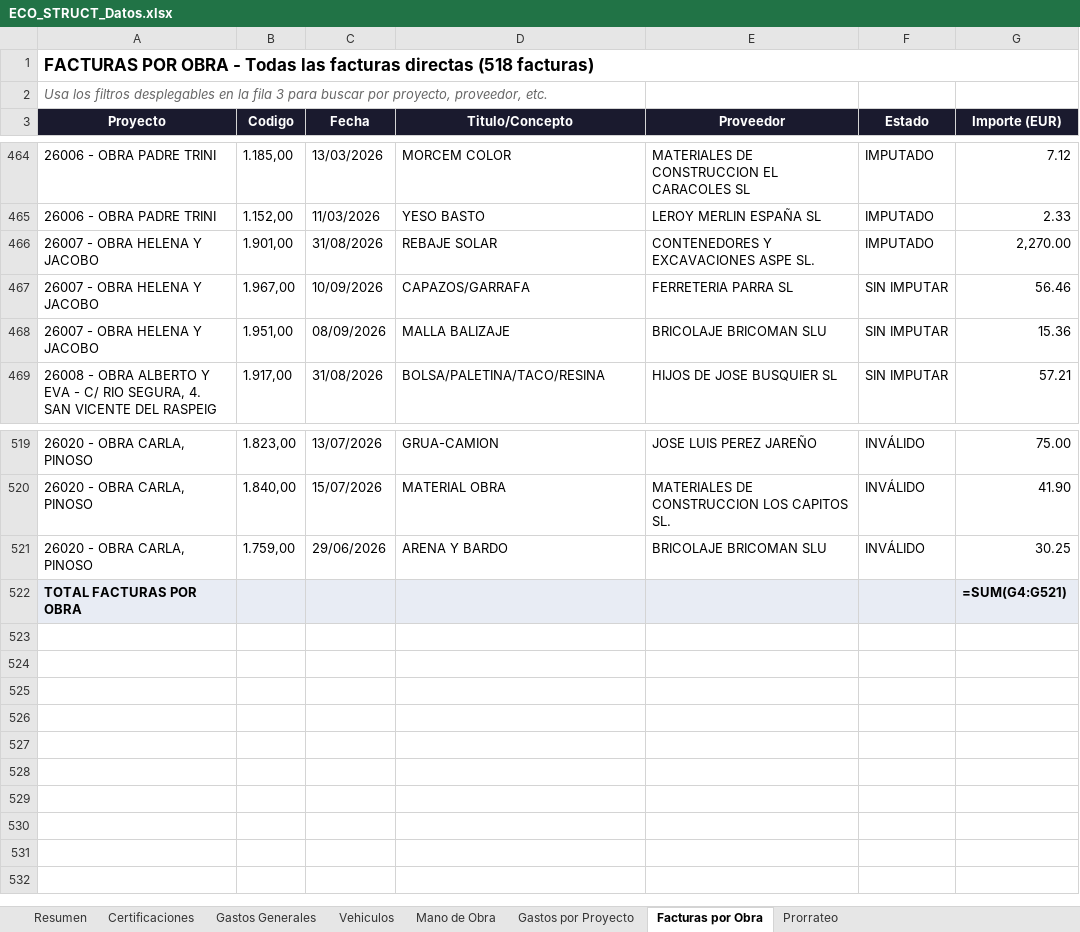
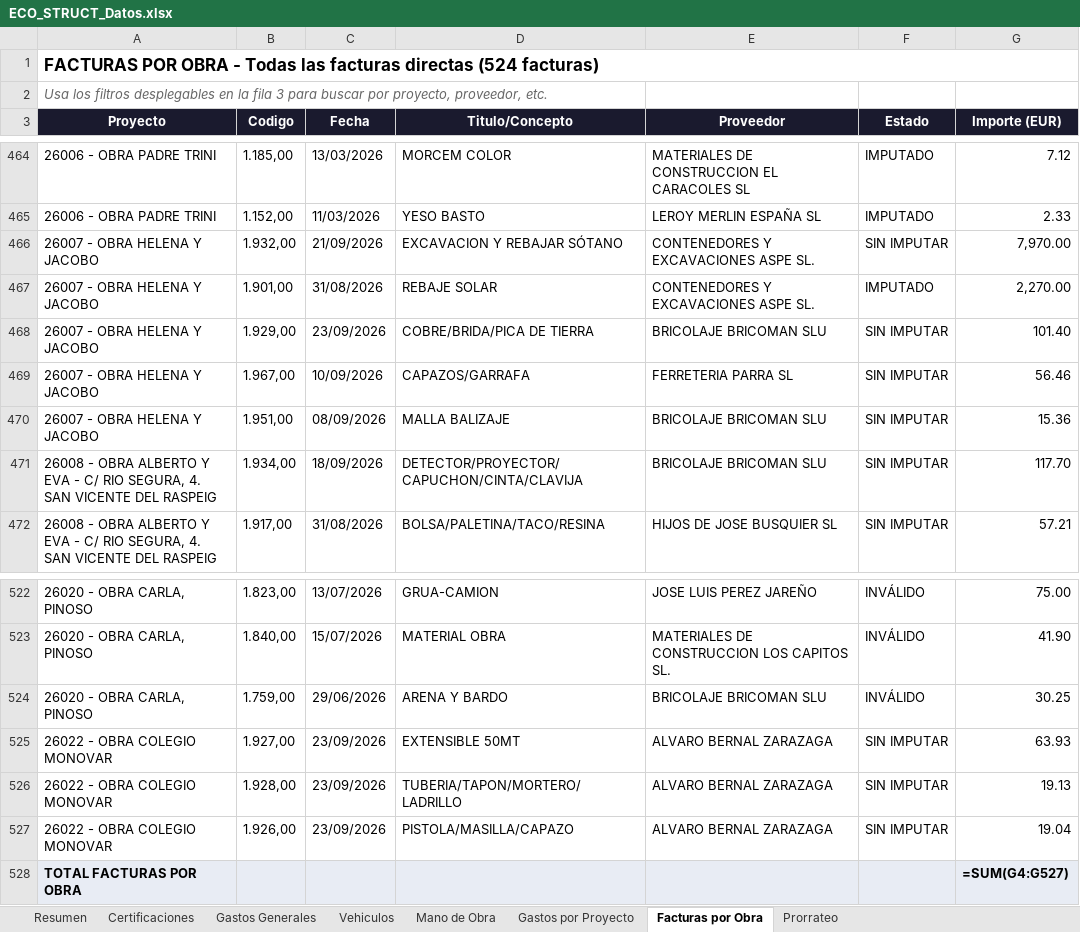
Before and after one commit to juanjosemas/dashboard, an Excel workbook: ECO_STRUCT_Datos.xlsx, sheet Facturas por Obra, drawn as a sheet; only a part is shown, gaps mark what is left out; values as stored, in another font and other column widths than the file's, no borders; formulas without a stored value are shown as written; addresses are those after the commit; the diff names each change by its address in the sheet, - before the commit and + after, or states it on an @@ line.

```diff
--- a/ECO_STRUCT_Datos.xlsx (sheet Facturas por Obra)
+++ b/ECO_STRUCT_Datos.xlsx (sheet Facturas por Obra)
-A1 (Proyecto): …facturas directas (518 facturas)
+A1 (Proyecto): …facturas directas (524 facturas)
+row 466: 26007 - OBRA HELENA Y JACOBO | 1.932,00 | 21/09/2026 | EXCAVACION Y REBAJAR SÓTANO | CONTENEDORES Y EXCAVACIONES ASPE SL. | SIN IMPUTAR | 7,970.00
+row 468: 26007 - OBRA HELENA Y JACOBO | 1.929,00 | 23/09/2026 | COBRE/BRIDA/PICA DE TIERRA | BRICOLAJE BRICOMAN SLU | SIN IMPUTAR | 101.40
+row 471: 26008 - OBRA ALBERTO Y EVA - C/ RIO SEGURA, 4. SAN VICENTE DEL RASPEIG | 1.934,00 | 18/09/2026 | DETECTOR/PROYECTOR/CAPUCHON/CINTA/CLAVIJA | BRICOLAJE BRICOMAN SLU | SIN IMPUTAR | 117.70
+row 525: 26022 - OBRA COLEGIO MONOVAR | 1.927,00 | 23/09/2026 | EXTENSIBLE 50MT | ALVARO BERNAL ZARAZAGA | SIN IMPUTAR | 63.93
+row 526: 26022 - OBRA COLEGIO MONOVAR | 1.928,00 | 23/09/2026 | TUBERIA/TAPON/MORTERO/LADRILLO | ALVARO BERNAL ZARAZAGA | SIN IMPUTAR | 19.13
+row 527: 26022 - OBRA COLEGIO MONOVAR | 1.926,00 | 23/09/2026 | PISTOLA/MASILLA/CAPAZO | ALVARO BERNAL ZARAZAGA | SIN IMPUTAR | 19.04
-G528 (Importe (EUR)): =SUM(G4:G521)
+G528 (Importe (EUR)): =SUM(G4:G527)
```
Also changed, not shown: sheet Gastos Generales, sheet Gastos por Proyecto, sheet Resumen, 4 other files.
